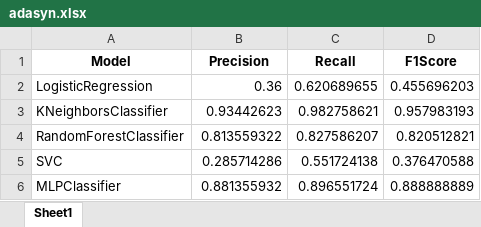
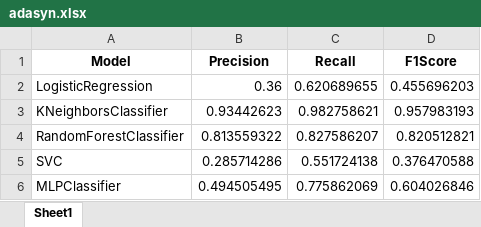
Before and after one commit to 2203juan/Thesis_Scripts, an Excel workbook: dataset-2/2-with_data_augmentation/results/adasyn.xlsx, sheet Sheet1, drawn as a sheet; values as stored, in another font and other column widths than the file's, no borders; the diff names each change by its address in the sheet, - before the commit and + after, or states it on an @@ line.

```diff
--- a/dataset-2/2-with_data_augmentation/results/adasyn.xlsx (sheet Sheet1)
+++ b/dataset-2/2-with_data_augmentation/results/adasyn.xlsx (sheet Sheet1)
-B6 (Precision): 0.881355932
+B6 (Precision): 0.494505495
-C6 (Recall): 0.896551724
+C6 (Recall): 0.775862069
-D6 (F1Score): 0.888888889
+D6 (F1Score): 0.604026846
```
Also changed, not shown: dataset-2/2-with_data_augmentation/5-GENETIC/genetic_augmented_target=0.xlsx, dataset-2/2-with_data_augmentation/5-GENETIC/genetic_augmented_target=01.xlsx, 19 other files.
